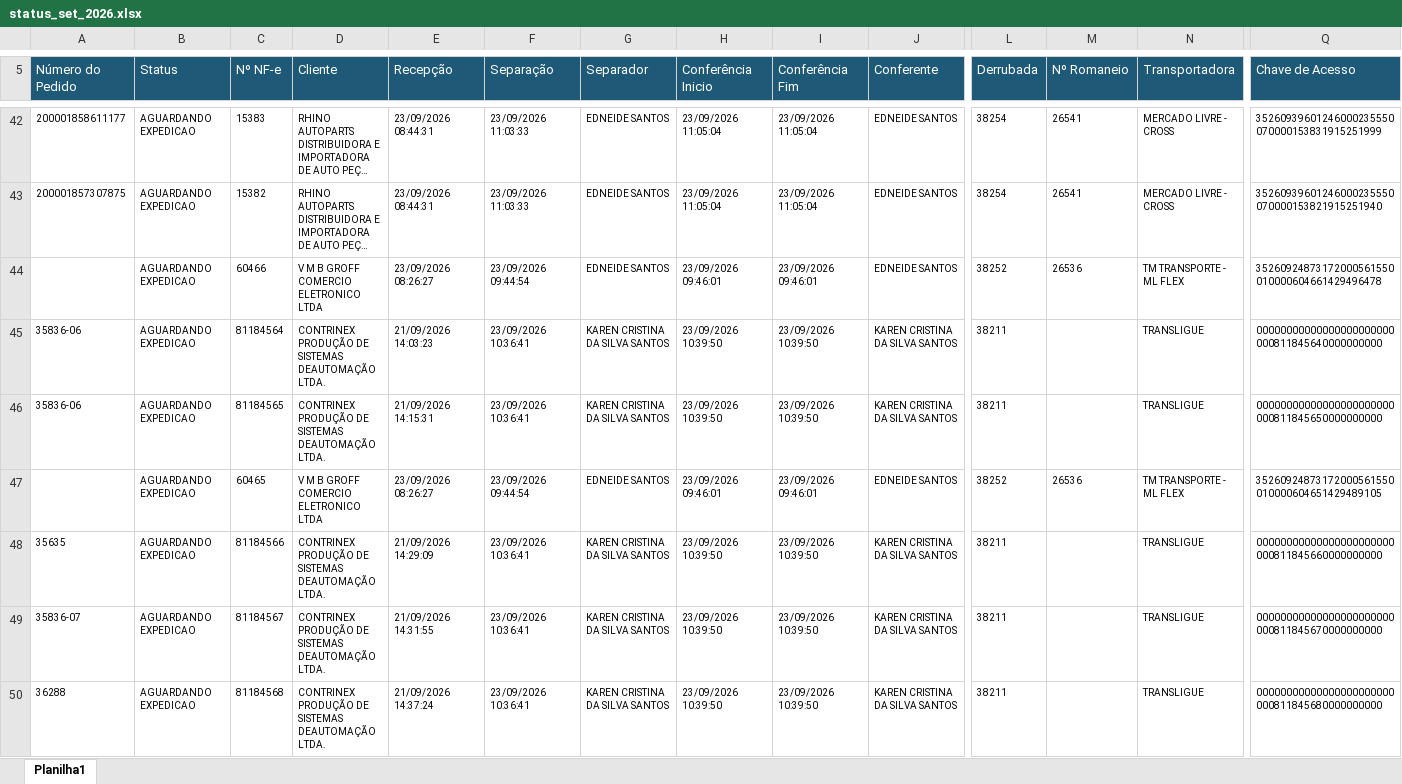
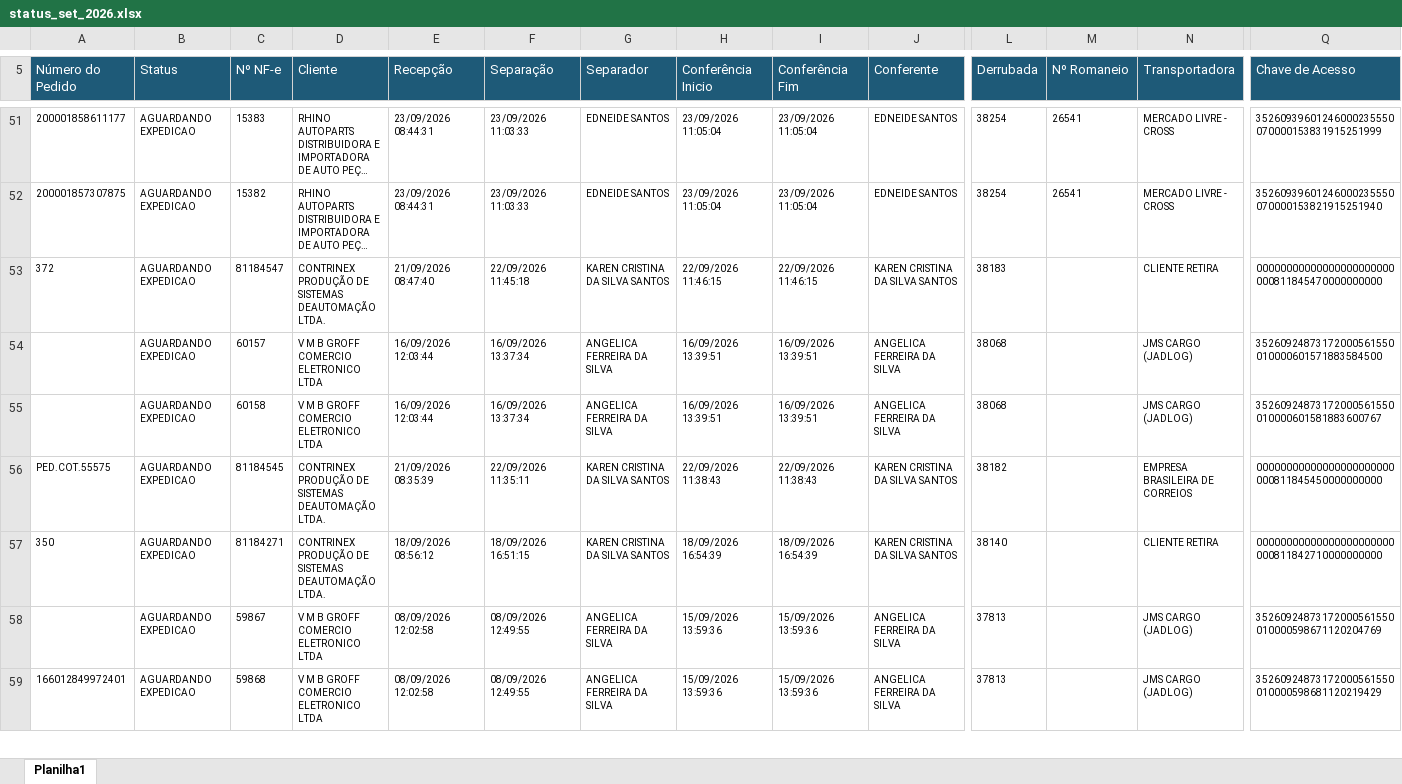
Before and after one commit to phdev2024/dashboard_operacao, an Excel workbook: data/status_saida/operacional/status_set_2026.xlsx, sheet Planilha1, drawn as a sheet; only a part is shown, gaps mark what is left out; the shorter side is filled out with more unchanged rows; long unchanged cells end in …; values as stored, in another font and other column widths than the file's, no borders; removed rows and columns are numbered as before the commit, all else as after; rows hold the shown columns only; the diff covers the shown part only; the diff names each change by its address in the sheet, - before the commit and + after, or states it on an @@ line.

```diff
--- a/data/status_saida/operacional/status_set_2026.xlsx (sheet Planilha1)
+++ b/data/status_saida/operacional/status_set_2026.xlsx (sheet Planilha1)
-row 44:  | AGUARDANDO EXPEDICAO | 60466 | V M B GROFF COMERCIO ELETRONICO LTDA | 23/09/2026 08:26:27 | 23/09/2026 09:44:54 | EDNEIDE SANTOS | 23/09/2026 09:46:01 | 23/09/2026 09:46:01 | EDNEIDE SANTOS | 38252 | 26536 | TM TRANSPORTE - ML FLEX | 35260924873172000561550010000604661429496478
-row 45: 35836-06 | AGUARDANDO EXPEDICAO | 81184564 | CONTRINEX PRODUÇÃO DE SISTEMAS DEAUTOMAÇÃO LTDA. | 21/09/2026 14:03:23 | 23/09/2026 10:36:41 | KAREN CRISTINA DA SILVA SANTOS | 23/09/2026 10:39:50 | 23/09/2026 10:39:50 | KAREN CRISTINA DA SILVA SANTOS | 38211 |  | TRANSLIGUE | 00000000000000000000000000811845640000000000
-A53 (Número do Pedido): 35836-06
+A53 (Número do Pedido): 372
-C53 (Nº NF-e): 81184565
+C53 (Nº NF-e): 81184547
-E53 (Recepção): 21/09/2026 14:15:31
+E53 (Recepção): 21/09/2026 08:47:40
-F53 (Separação): 23/09/2026 10:36:41
+F53 (Separação): 22/09/2026 11:45:18
-H53 (Conferência Inicio): 23/09/2026 10:39:50
+H53 (Conferência Inicio): 22/09/2026 11:46:15
-I53 (Conferência Fim): 23/09/2026 10:39:50
+I53 (Conferência Fim): 22/09/2026 11:46:15
-L53 (Derrubada): 38211
+L53 (Derrubada): 38183
-N53 (Transportadora): TRANSLIGUE
+N53 (Transportadora): CLIENTE RETIRA
-Q53 (Chave de Acesso): 00000000000000000000000000811845650000000000
+Q53 (Chave de Acesso): 00000000000000000000000000811845470000000000
-row 47:  | AGUARDANDO EXPEDICAO | 60465 | V M B GROFF COMERCIO ELETRONICO LTDA | 23/09/2026 08:26:27 | 23/09/2026 09:44:54 | EDNEIDE SANTOS | 23/09/2026 09:46:01 | 23/09/2026 09:46:01 | EDNEIDE SANTOS | 38252 | 26536 | TM TRANSPORTE - ML FLEX | 35260924873172000561550010000604651429489105
-row 48: 35635 | AGUARDANDO EXPEDICAO | 81184566 | CONTRINEX PRODUÇÃO DE SISTEMAS DEAUTOMAÇÃO LTDA. | 21/09/2026 14:29:09 | 23/09/2026 10:36:41 | KAREN CRISTINA DA SILVA SANTOS | 23/09/2026 10:39:50 | 23/09/2026 10:39:50 | KAREN CRISTINA DA SILVA SANTOS | 38211 |  | TRANSLIGUE | 00000000000000000000000000811845660000000000
-row 49: 35836-07 | AGUARDANDO EXPEDICAO | 81184567 | CONTRINEX PRODUÇÃO DE SISTEMAS DEAUTOMAÇÃO LTDA. | 21/09/2026 14:31:55 | 23/09/2026 10:36:41 | KAREN CRISTINA DA SILVA SANTOS | 23/09/2026 10:39:50 | 23/09/2026 10:39:50 | KAREN CRISTINA DA SILVA SANTOS | 38211 |  | TRANSLIGUE | 00000000000000000000000000811845670000000000
-row 50: 36288 | AGUARDANDO EXPEDICAO | 81184568 | CONTRINEX PRODUÇÃO DE SISTEMAS DEAUTOMAÇÃO LTDA. | 21/09/2026 14:37:24 | 23/09/2026 10:36:41 | KAREN CRISTINA DA SILVA SANTOS | 23/09/2026 10:39:50 | 23/09/2026 10:39:50 | KAREN CRISTINA DA SILVA SANTOS | 38211 |  | TRANSLIGUE | 00000000000000000000000000811845680000000000
```
Also changed, not shown: 26 added rows, 13 removed rows, 95 moved rows and 10 edited cells elsewhere in this sheet.
